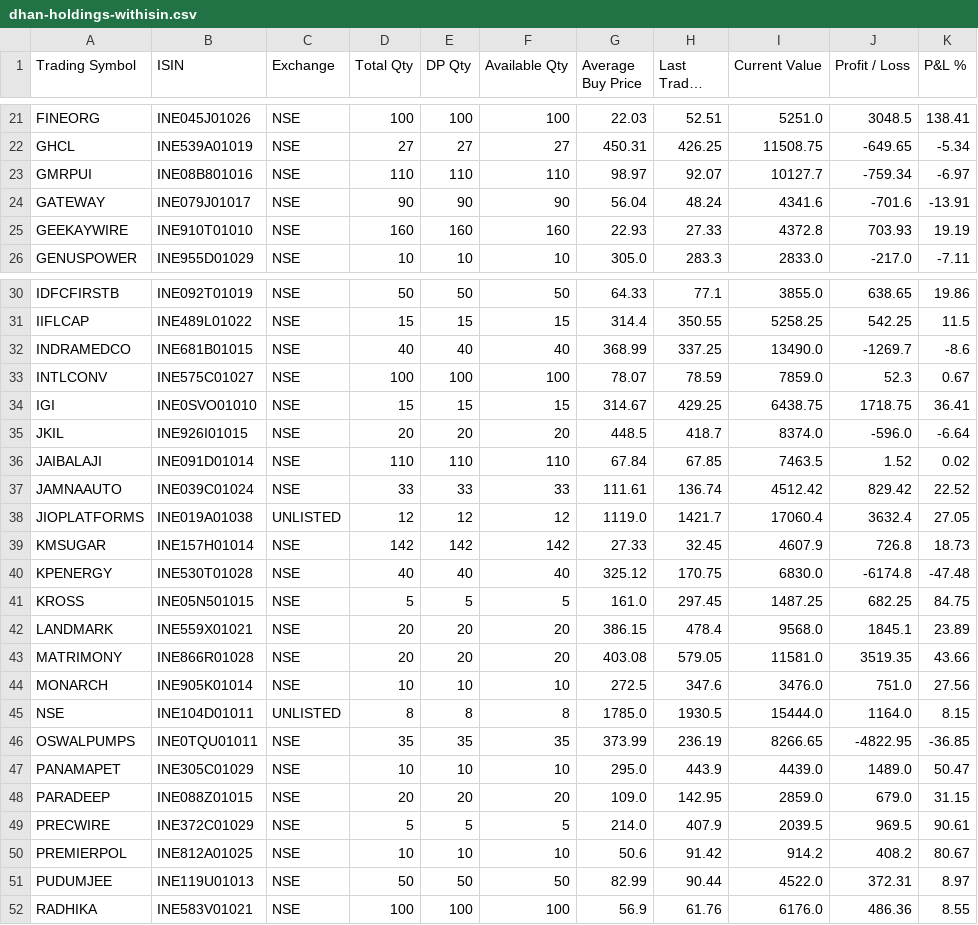
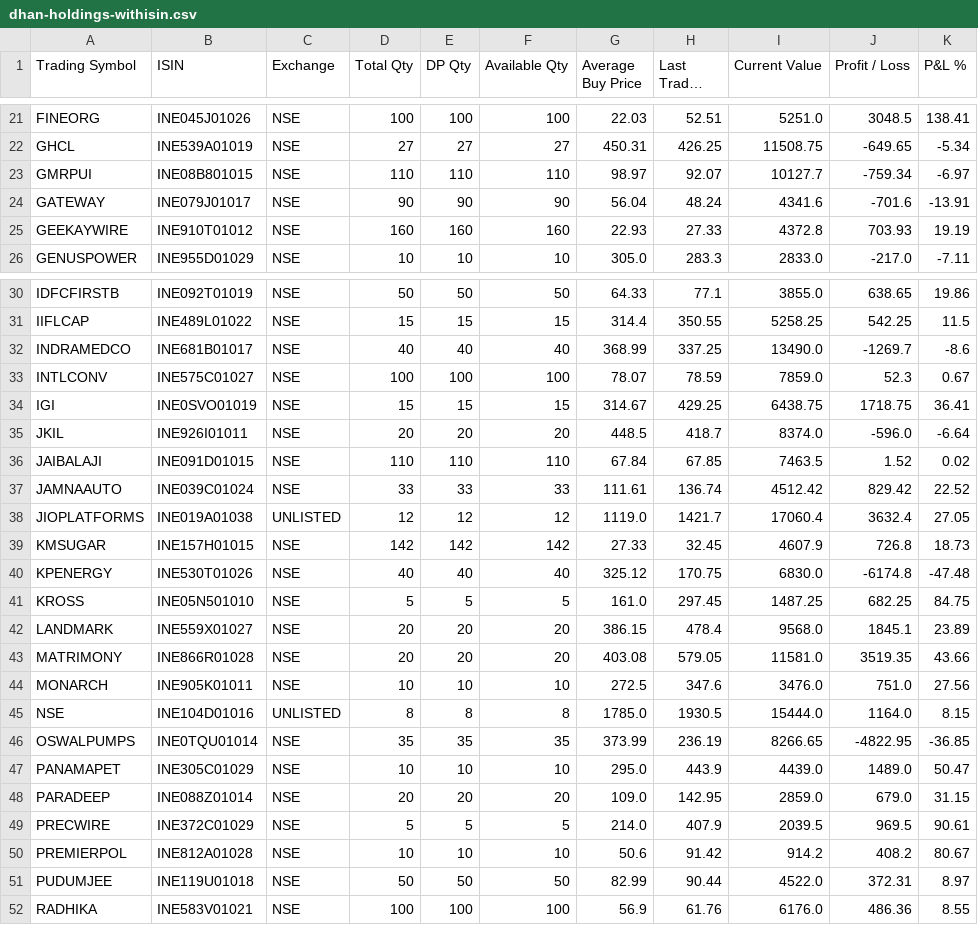
Before and after one commit to ramkivs/iips-review-recovered, a CSV file: evidence/broker-import/operator-supplied/dhan-holdings-withisin.csv, drawn as a sheet; only a part is shown, gaps mark what is left out; long unchanged cells end in …; the diff covers the shown part only.

Commit message:
Correct Dhan holdings ISIN identifiers

```diff
--- a/evidence/broker-import/operator-supplied/dhan-holdings-withisin.csv
+++ b/evidence/broker-import/operator-supplied/dhan-holdings-withisin.csv
@@ -22,5 +22,5 @@ FINEORG,INE045J01026,NSE,100,100,100,22.03,52.51,5251.0,3048.5,138.41
 GHCL,INE539A01019,NSE,27,27,27,450.31,426.25,11508.75,-649.65,-5.34
-GMRPUI,INE08B801016,NSE,110,110,110,98.97,92.07,10127.7,-759.34,-6.97
+GMRPUI,INE08B801015,NSE,110,110,110,98.97,92.07,10127.7,-759.34,-6.97
 GATEWAY,INE079J01017,NSE,90,90,90,56.04,48.24,4341.6,-701.6,-13.91
-GEEKAYWIRE,INE910T01010,NSE,160,160,160,22.93,27.33,4372.8,703.93,19.19
+GEEKAYWIRE,INE910T01012,NSE,160,160,160,22.93,27.33,4372.8,703.93,19.19
 GENUSPOWER,INE955D01029,NSE,10,10,10,305.0,283.3,2833.0,-217.0,-7.11
@@ -31,22 +31,22 @@ IDFCFIRSTB,INE092T01019,NSE,50,50,50,64.33,77.1,3855.0,638.65,19.86
 IIFLCAP,INE489L01022,NSE,15,15,15,314.4,350.55,5258.25,542.25,11.5
-INDRAMEDCO,INE681B01015,NSE,40,40,40,368.99,337.25,13490.0,-1269.7,-8.6
+INDRAMEDCO,INE681B01017,NSE,40,40,40,368.99,337.25,13490.0,-1269.7,-8.6
 INTLCONV,INE575C01027,NSE,100,100,100,78.07,78.59,7859.0,52.3,0.67
-IGI,INE0SVO01010,NSE,15,15,15,314.67,429.25,6438.75,1718.75,36.41
-JKIL,INE926I01015,NSE,20,20,20,448.5,418.7,8374.0,-596.0,-6.64
-JAIBALAJI,INE091D01014,NSE,110,110,110,67.84,67.85,7463.5,1.52,0.02
+IGI,INE0SVO01019,NSE,15,15,15,314.67,429.25,6438.75,1718.75,36.41
+JKIL,INE926I01011,NSE,20,20,20,448.5,418.7,8374.0,-596.0,-6.64
+JAIBALAJI,INE091D01015,NSE,110,110,110,67.84,67.85,7463.5,1.52,0.02
 JAMNAAUTO,INE039C01024,NSE,33,33,33,111.61,136.74,4512.42,829.42,22.52
 JIOPLATFORMS,INE019A01038,UNLISTED,12,12,12,1119.0,1421.7,17060.4,3632.4,27.05
-KMSUGAR,INE157H01014,NSE,142,142,142,27.33,32.45,4607.9,726.8,18.73
-KPENERGY,INE530T01028,NSE,40,40,40,325.12,170.75,6830.0,-6174.8,-47.48
-KROSS,INE05N501015,NSE,5,5,5,161.0,297.45,1487.25,682.25,84.75
-LANDMARK,INE559X01021,NSE,20,20,20,386.15,478.4,9568.0,1845.1,23.89
+KMSUGAR,INE157H01015,NSE,142,142,142,27.33,32.45,4607.9,726.8,18.73
+KPENERGY,INE530T01026,NSE,40,40,40,325.12,170.75,6830.0,-6174.8,-47.48
+KROSS,INE05N501010,NSE,5,5,5,161.0,297.45,1487.25,682.25,84.75
+LANDMARK,INE559X01027,NSE,20,20,20,386.15,478.4,9568.0,1845.1,23.89
 MATRIMONY,INE866R01028,NSE,20,20,20,403.08,579.05,11581.0,3519.35,43.66
-MONARCH,INE905K01014,NSE,10,10,10,272.5,347.6,3476.0,751.0,27.56
-NSE,INE104D01011,UNLISTED,8,8,8,1785.0,1930.5,15444.0,1164.0,8.15
-OSWALPUMPS,INE0TQU01011,NSE,35,35,35,373.99,236.19,8266.65,-4822.95,-36.85
+MONARCH,INE905K01011,NSE,10,10,10,272.5,347.6,3476.0,751.0,27.56
+NSE,INE104D01016,UNLISTED,8,8,8,1785.0,1930.5,15444.0,1164.0,8.15
+OSWALPUMPS,INE0TQU01014,NSE,35,35,35,373.99,236.19,8266.65,-4822.95,-36.85
 PANAMAPET,INE305C01029,NSE,10,10,10,295.0,443.9,4439.0,1489.0,50.47
-PARADEEP,INE088Z01015,NSE,20,20,20,109.0,142.95,2859.0,679.0,31.15
+PARADEEP,INE088Z01014,NSE,20,20,20,109.0,142.95,2859.0,679.0,31.15
 PRECWIRE,INE372C01029,NSE,5,5,5,214.0,407.9,2039.5,969.5,90.61
-PREMIERPOL,INE812A01025,NSE,10,10,10,50.6,91.42,914.2,408.2,80.67
-PUDUMJEE,INE119U01013,NSE,50,50,50,82.99,90.44,4522.0,372.31,8.97
+PREMIERPOL,INE812A01028,NSE,10,10,10,50.6,91.42,914.2,408.2,80.67
+PUDUMJEE,INE119U01018,NSE,50,50,50,82.99,90.44,4522.0,372.31,8.97
 RADHIKA,INE583V01021,NSE,100,100,100,56.9,61.76,6176.0,486.36,8.55
```
Also changed, not shown: 12 edited cells elsewhere in this file.
